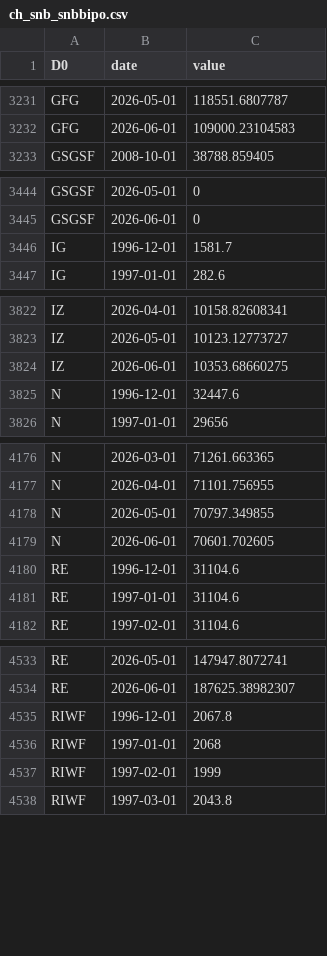
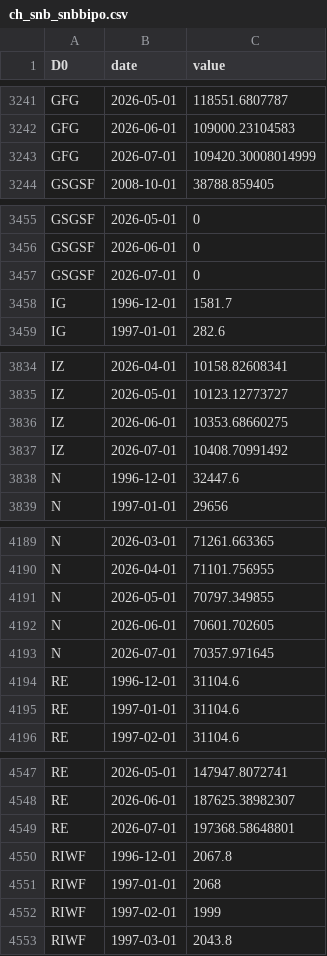
Before and after one commit to cynkra/dataseries-data, a CSV file: data/ch_snb_snbbipo.csv, drawn as a sheet; only a part is shown, gaps mark what is left out; the diff covers the shown part only.

```diff
--- a/data/ch_snb_snbbipo.csv
+++ b/data/ch_snb_snbbipo.csv
@@ -3232,2 +3242,3 @@ GFG,2026-05-01,118551.6807787
 GFG,2026-06-01,109000.23104583
+GFG,2026-07-01,109420.30008014999
 GSGSF,2008-10-01,38788.859405
@@ -3445,2 +3456,3 @@ GSGSF,2026-05-01,0
 GSGSF,2026-06-01,0
+GSGSF,2026-07-01,0
 IG,1996-12-01,1581.7
@@ -3824,2 +3836,3 @@ IZ,2026-05-01,10123.12773727
 IZ,2026-06-01,10353.68660275
+IZ,2026-07-01,10408.70991492
 N,1996-12-01,32447.6
@@ -4179,2 +4192,3 @@ N,2026-05-01,70797.349855
 N,2026-06-01,70601.702605
+N,2026-07-01,70357.971645
 RE,1996-12-01,31104.6
@@ -4534,2 +4548,3 @@ RE,2026-05-01,147947.8072741
 RE,2026-06-01,187625.38982307
+RE,2026-07-01,197368.58648801
 RIWF,1996-12-01,2067.8
```
Also changed, not shown: 22 added rows elsewhere in this file, 39 other files.
